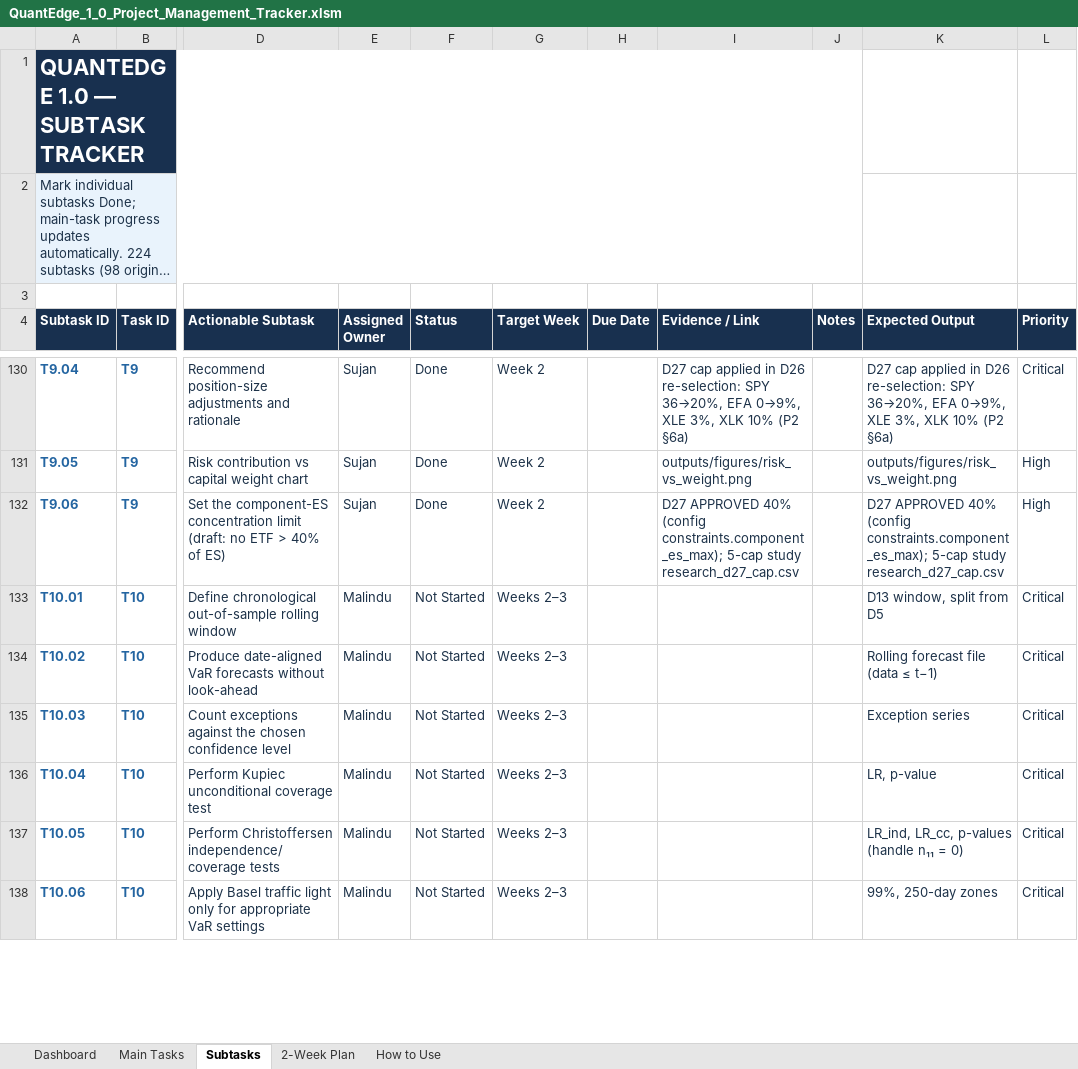
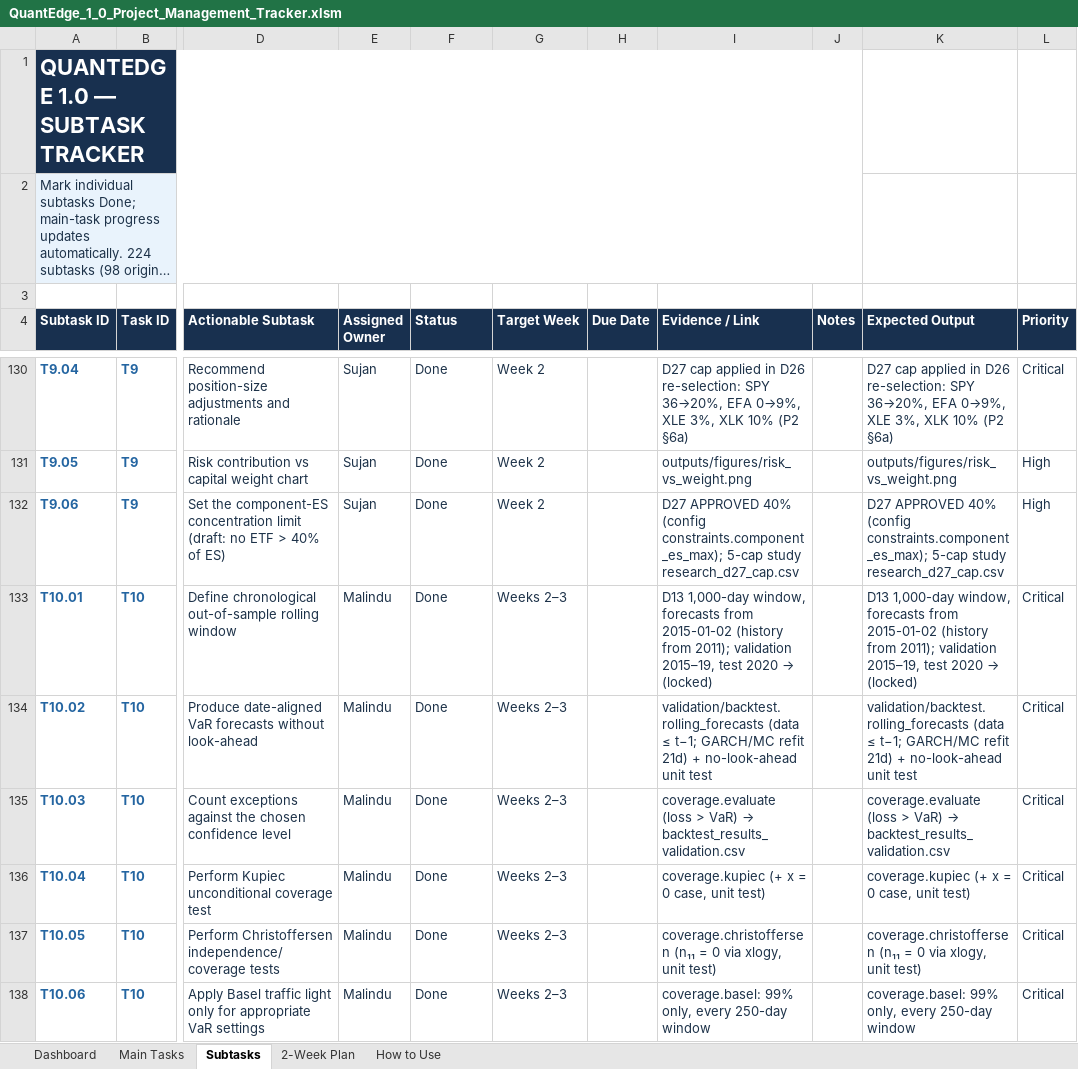
Before and after one commit to MalinduLokuge/Quant-Edge-Final-Challenge-Team-Alpha-Guard, an Excel workbook: tracking/exports/QuantEdge_1_0_Project_Management_Tracker.xlsm, sheet Subtasks, drawn as a sheet; only a part is shown, gaps mark what is left out; long unchanged cells end in …; values as stored, in another font and other column widths than the file's, no borders; conditional formats not drawn; the diff covers the shown part only; the diff names each change by its address in the sheet, - before the commit and + after, or states it on an @@ line.

```diff
--- a/tracking/exports/QuantEdge_1_0_Project_Management_Tracker.xlsm (sheet Subtasks)
+++ b/tracking/exports/QuantEdge_1_0_Project_Management_Tracker.xlsm (sheet Subtasks)
-F133:F138 (Status): Not Started
+F133:F138 (Status): Done
@@ I133 (Evidence / Link): (empty) → D13 1,000-day window, forecasts from 2015-01-02 (history from 2011); validation 2015–19, test 2020 → (locked) @@
@@ K133 (Expected Output): D13 window, split from D5 → D13 1,000-day window, forecasts from 2015-01-02 (history from 2011); validation 2015–19, test 2020 → (locked) @@
-I134 (Evidence / Link): (empty)
+I134 (Evidence / Link): validation/backtest.rolling_forecasts (data ≤ t−1; GARCH/MC refit 21d) + no-look-ahead unit test
-K134 (Expected Output): Rolling forecast file (data ≤ t−1)
+K134 (Expected Output): validation/backtest.rolling_forecasts (data ≤ t−1; GARCH/MC refit 21d) + no-look-ahead unit test
@@ I135 (Evidence / Link): (empty) → coverage.evaluate (loss > VaR) → backtest_results_validation.csv @@
@@ K135 (Expected Output): Exception series → coverage.evaluate (loss > VaR) → backtest_results_validation.csv @@
-I136 (Evidence / Link): (empty)
+I136 (Evidence / Link): coverage.kupiec (+ x = 0 case, unit test)
-K136 (Expected Output): LR, p-value
+K136 (Expected Output): coverage.kupiec (+ x = 0 case, unit test)
-I137 (Evidence / Link): (empty)
+I137 (Evidence / Link): coverage.christoffersen (n₁₁ = 0 via xlogy, unit test)
-K137 (Expected Output): LR_ind, LR_cc, p-values (handle n₁₁ = 0)
+K137 (Expected Output): coverage.christoffersen (n₁₁ = 0 via xlogy, unit test)
-I138 (Evidence / Link): (empty)
+I138 (Evidence / Link): coverage.basel: 99% only, every 250-day window
-K138 (Expected Output): 99%, 250-day zones
+K138 (Expected Output): coverage.basel: 99% only, every 250-day window
```
Also changed, not shown: 14 edited cells elsewhere in this sheet, sheet Main Tasks, tracking/exports/QuantEdge_FigJam_Pipeline_Block_Reference.xlsm, 10 other files.
